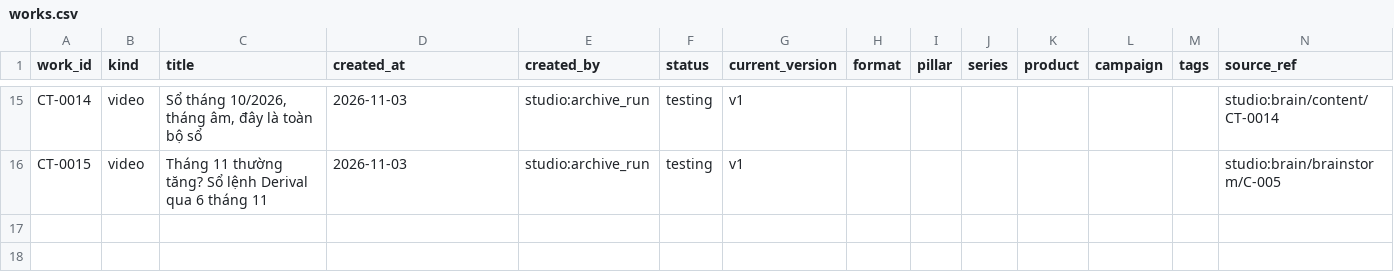
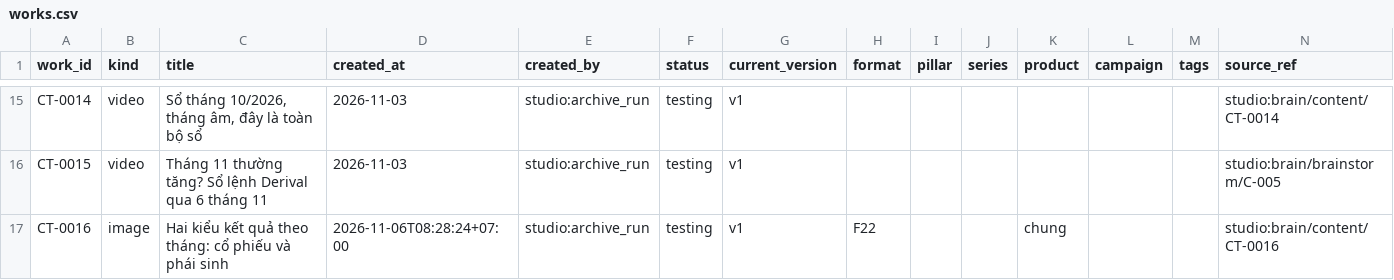
Before and after one commit to derivallcc/derival-media, a CSV file: catalog/works.csv, drawn as a sheet; only a part is shown, gaps mark what is left out; rows hold the shown columns only; the diff names each change by its address in the sheet, - before the commit and + after, or states it on an @@ line.

```diff
--- a/catalog/works.csv
+++ b/catalog/works.csv
+row 17: CT-0016 | image | Hai kiểu kết quả theo tháng: cổ phiếu và phái sinh | 2026-11-06T08:28:24+07:00 | studio:archive_run | testing | v1 | F22 |  |  | chung |  |  | studio:brain/content/CT-0016
```
Also changed, not shown: catalog/assets.csv, catalog/events.csv, 5 other files.
